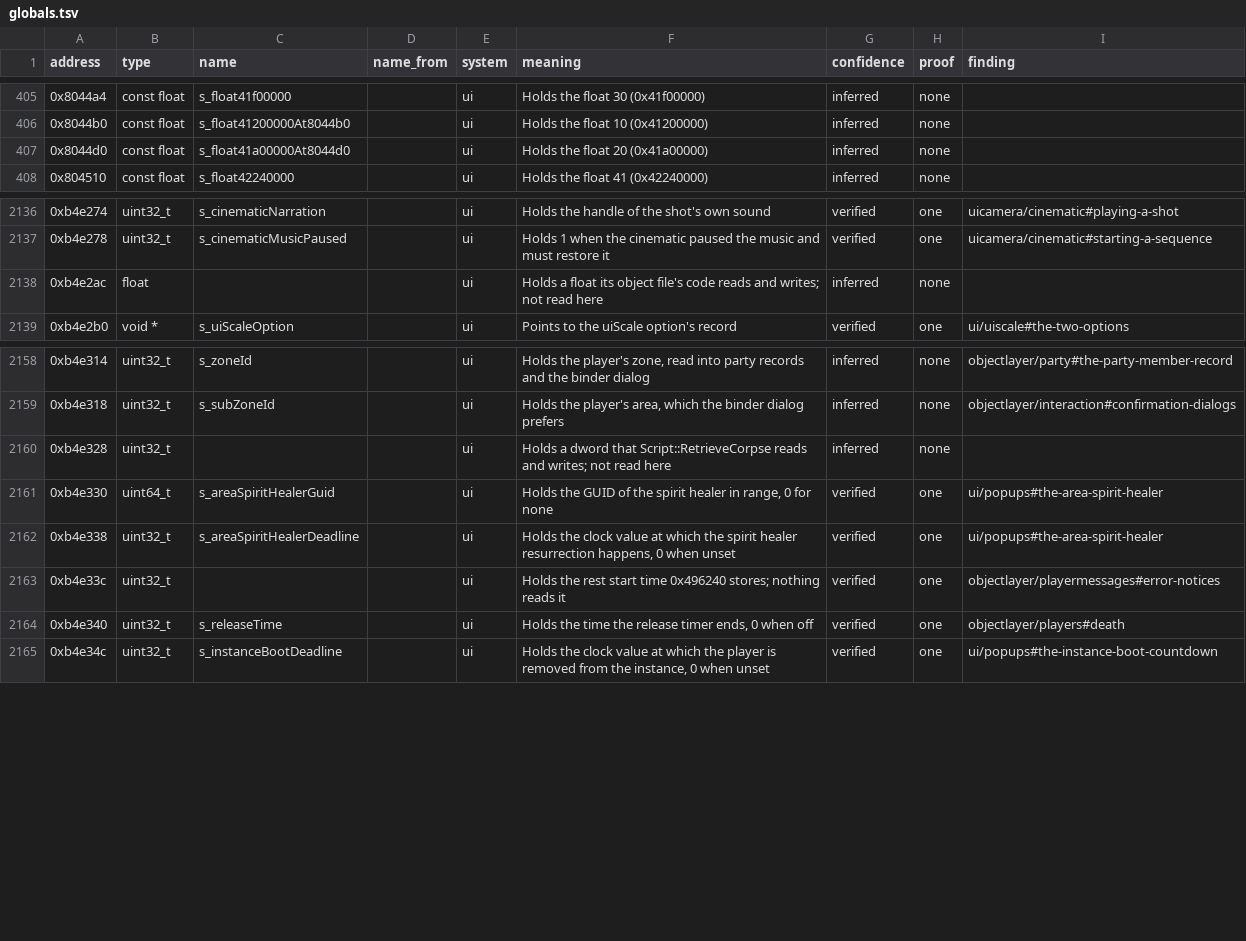
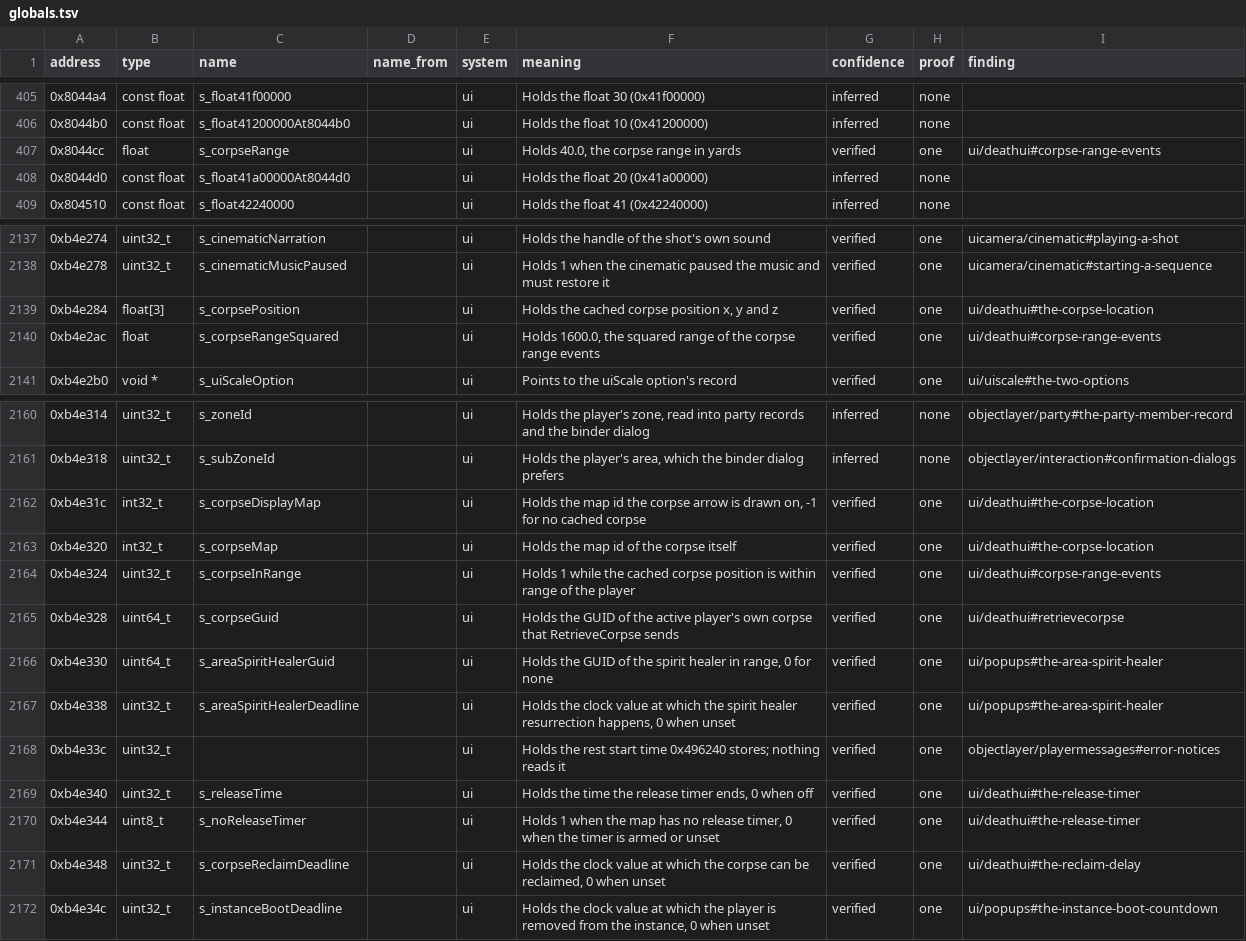
Before and after one commit to samwhosung/benilla-re, a TSV file: symbols/globals.tsv, drawn as a sheet; only a part is shown, gaps mark what is left out.

```diff
--- a/symbols/globals.tsv
+++ b/symbols/globals.tsv
@@ -406,2 +406,3 @@ address	type	name	name_from	system	meaning	confidence	proof	finding
 0x8044b0	const float	s_float41200000At8044b0		ui	Holds the float 10 (0x41200000)	inferred	none	
+0x8044cc	float	s_corpseRange		ui	Holds 40.0, the corpse range in yards	verified	one	ui/deathui#corpse-range-events
 0x8044d0	const float	s_float41a00000At8044d0		ui	Holds the float 20 (0x41a00000)	inferred	none	
@@ -2137,3 +2138,4 @@ address	type	name	name_from	system	meaning	confidence	proof	finding
 0xb4e278	uint32_t	s_cinematicMusicPaused		ui	Holds 1 when the cinematic paused the music and must restore it	verified	one	uicamera/cinematic#starting-a-sequence
-0xb4e2ac	float			ui	Holds a float its object file's code reads and writes; not read here	inferred	none	
+0xb4e284	float[3]	s_corpsePosition		ui	Holds the cached corpse position x, y and z	verified	one	ui/deathui#the-corpse-location
+0xb4e2ac	float	s_corpseRangeSquared		ui	Holds 1600.0, the squared range of the corpse range events	verified	one	ui/deathui#corpse-range-events
 0xb4e2b0	void *	s_uiScaleOption		ui	Points to the uiScale option's record	verified	one	ui/uiscale#the-two-options
@@ -2159,3 +2161,6 @@ address	type	name	name_from	system	meaning	confidence	proof	finding
 0xb4e318	uint32_t	s_subZoneId		ui	Holds the player's area, which the binder dialog prefers	inferred	none	objectlayer/interaction#confirmation-dialogs
-0xb4e328	uint32_t			ui	Holds a dword that Script::RetrieveCorpse reads and writes; not read here	inferred	none	
+0xb4e31c	int32_t	s_corpseDisplayMap		ui	Holds the map id the corpse arrow is drawn on, -1 for no cached corpse	verified	one	ui/deathui#the-corpse-location
+0xb4e320	int32_t	s_corpseMap		ui	Holds the map id of the corpse itself	verified	one	ui/deathui#the-corpse-location
+0xb4e324	uint32_t	s_corpseInRange		ui	Holds 1 while the cached corpse position is within range of the player	verified	one	ui/deathui#corpse-range-events
+0xb4e328	uint64_t	s_corpseGuid		ui	Holds the GUID of the active player's own corpse that RetrieveCorpse sends	verified	one	ui/deathui#retrievecorpse
 0xb4e330	uint64_t	s_areaSpiritHealerGuid		ui	Holds the GUID of the spirit healer in range, 0 for none	verified	one	ui/popups#the-area-spirit-healer
@@ -2163,3 +2168,5 @@ address	type	name	name_from	system	meaning	confidence	proof	finding
 0xb4e33c	uint32_t			ui	Holds the rest start time 0x496240 stores; nothing reads it	verified	one	objectlayer/playermessages#error-notices
-0xb4e340	uint32_t	s_releaseTime		ui	Holds the time the release timer ends, 0 when off	verified	one	objectlayer/players#death
+0xb4e340	uint32_t	s_releaseTime		ui	Holds the time the release timer ends, 0 when off	verified	one	ui/deathui#the-release-timer
+0xb4e344	uint8_t	s_noReleaseTimer		ui	Holds 1 when the map has no release timer, 0 when the timer is armed or unset	verified	one	ui/deathui#the-release-timer
+0xb4e348	uint32_t	s_corpseReclaimDeadline		ui	Holds the clock value at which the corpse can be reclaimed, 0 when unset	verified	one	ui/deathui#the-reclaim-delay
 0xb4e34c	uint32_t	s_instanceBootDeadline		ui	Holds the clock value at which the player is removed from the instance, 0 when unset	verified	one	ui/popups#the-instance-boot-countdown
```
Also changed, not shown: 2 other files.
